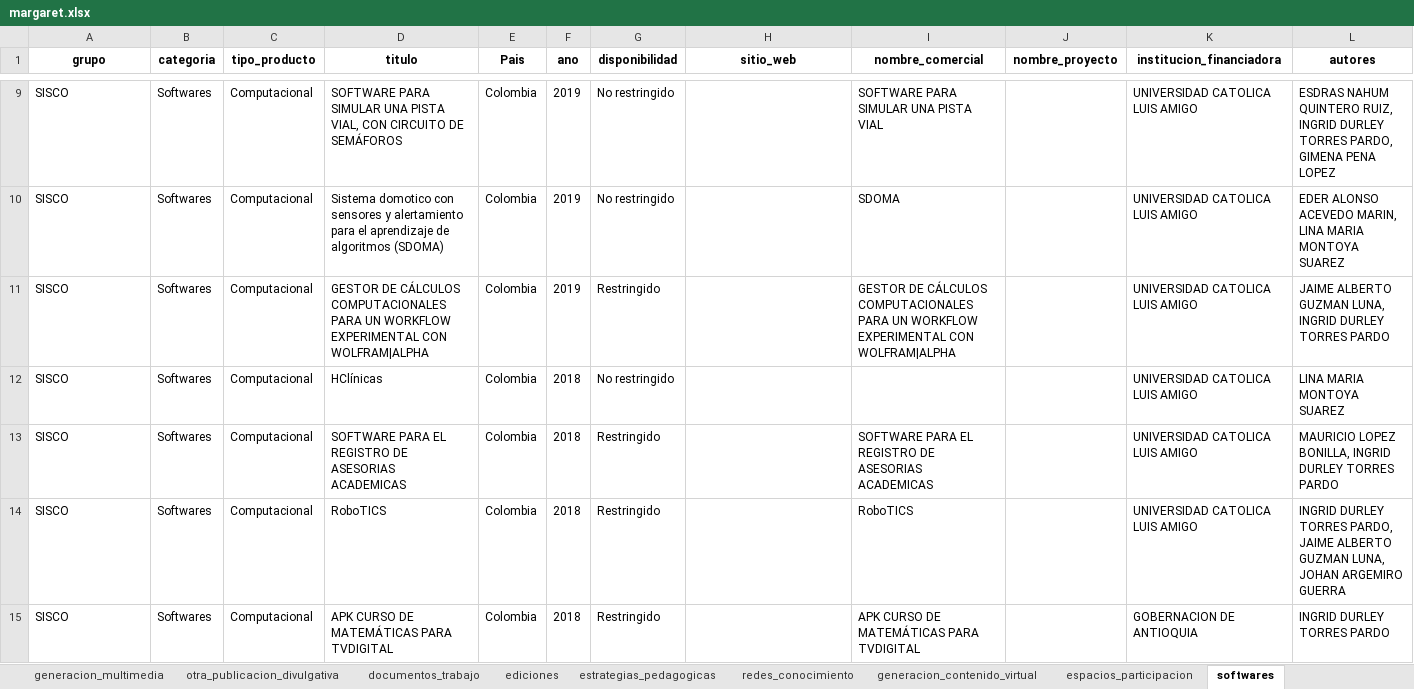
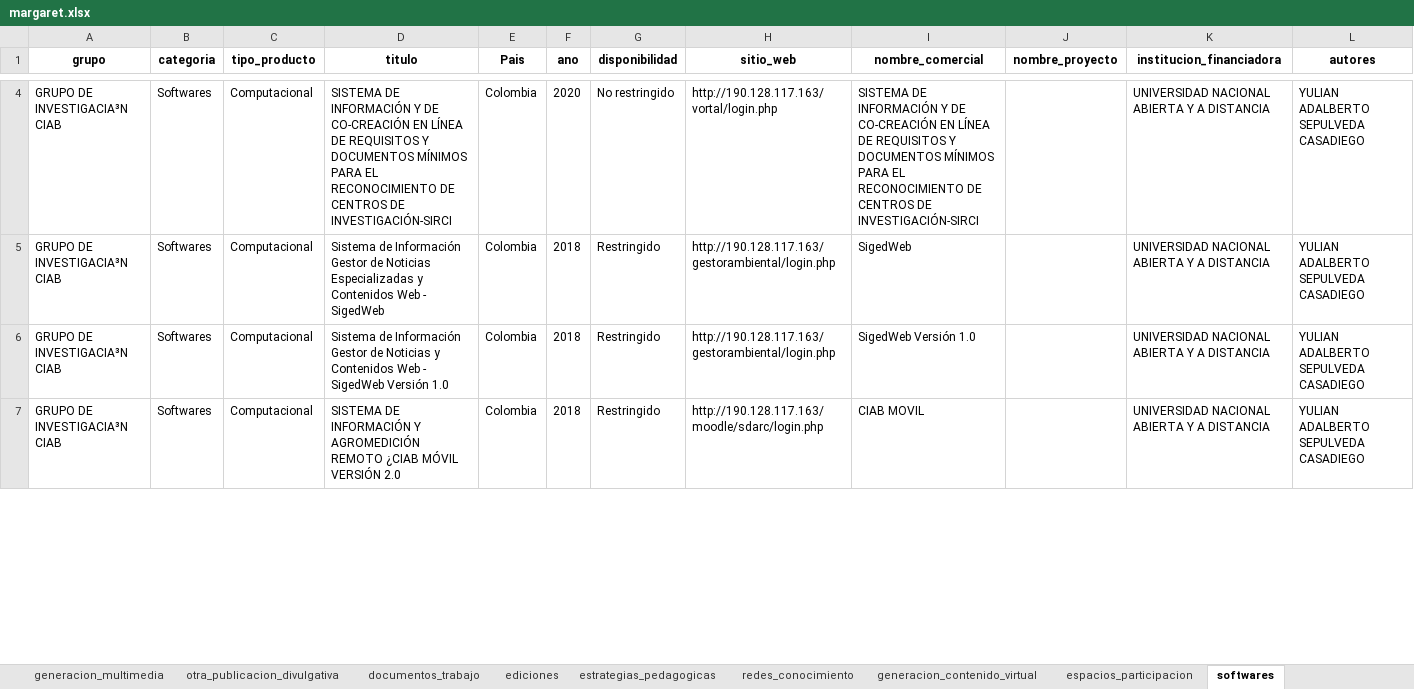
Before and after one commit to camilogs1/Margaret_package, an Excel workbook: R/Shiny/margaret.xlsx, sheet softwares, drawn as a sheet; only a part is shown, gaps mark what is left out; values as stored, in another font and other column widths than the file's, no borders; removed rows and columns are numbered as before the commit, all else as after; the diff covers the shown part only; the diff names each change by its address in the sheet, - before the commit and + after, or states it on an @@ line.

```diff
--- a/R/Shiny/margaret.xlsx (sheet softwares)
+++ b/R/Shiny/margaret.xlsx (sheet softwares)
-row 9: SISCO | Softwares | Computacional | SOFTWARE PARA SIMULAR UNA PISTA VIAL, CON CIRCUITO DE SEMÁFOROS | Colombia | 2019 | No restringido |  | SOFTWARE PARA SIMULAR UNA PISTA VIAL |  | UNIVERSIDAD CATOLICA LUIS AMIGO | ESDRAS NAHUM QUINTERO RUIZ, INGRID DURLEY TORRES PARDO, GIMENA PENA LOPEZ
-row 10: SISCO | Softwares | Computacional | Sistema domotico con sensores y alertamiento para el aprendizaje de algoritmos (SDOMA) | Colombia | 2019 | No restringido |  | SDOMA |  | UNIVERSIDAD CATOLICA LUIS AMIGO | EDER ALONSO ACEVEDO MARIN, LINA MARIA MONTOYA SUAREZ
-row 11: SISCO | Softwares | Computacional | GESTOR DE CÁLCULOS COMPUTACIONALES PARA UN WORKFLOW EXPERIMENTAL CON WOLFRAM|ALPHA | Colombia | 2019 | Restringido |  | GESTOR DE CÁLCULOS COMPUTACIONALES PARA UN WORKFLOW EXPERIMENTAL CON WOLFRAM|ALPHA |  | UNIVERSIDAD CATOLICA LUIS AMIGO | JAIME ALBERTO GUZMAN LUNA, INGRID DURLEY TORRES PARDO
-row 12: SISCO | Softwares | Computacional | HClínicas | Colombia | 2018 | No restringido |  |  |  | UNIVERSIDAD CATOLICA LUIS AMIGO | LINA MARIA MONTOYA SUAREZ
+row 4: GRUPO DE INVESTIGACIA³N CIAB | Softwares | Computacional | SISTEMA DE INFORMACIÓN Y DE CO-CREACIÓN EN LÍNEA DE REQUISITOS Y DOCUMENTOS MÍNIMOS PARA EL RECONOCIMIENTO DE CENTROS DE INVESTIGACIÓN-SIRCI | Colombia | 2020 | No restringido | http://190.128.117.163/vortal/login.php | SISTEMA DE INFORMACIÓN Y DE CO-CREACIÓN EN LÍNEA DE REQUISITOS Y DOCUMENTOS MÍNIMOS PARA EL RECONOCIMIENTO DE CENTROS DE INVESTIGACIÓN-SIRCI |  | UNIVERSIDAD NACIONAL ABIERTA Y A DISTANCIA | YULIAN ADALBERTO SEPULVEDA CASADIEGO
-A5:A7 (grupo): SISCO
+A5:A7 (grupo): GRUPO DE INVESTIGACIA³N CIAB
-D5 (titulo): SOFTWARE PARA EL REGISTRO DE ASESORIAS ACADEMICAS
+D5 (titulo): Sistema de Información Gestor de Noticias Especializadas y Contenidos Web - SigedWeb
-H5:H6 (sitio_web): (empty)
+H5:H6 (sitio_web): http://190.128.117.163/gestorambiental/login.php
-I5 (nombre_comercial): SOFTWARE PARA EL REGISTRO DE ASESORIAS ACADEMICAS
+I5 (nombre_comercial): SigedWeb
-K5:K6 (institucion_financiadora): UNIVERSIDAD CATOLICA LUIS AMIGO
+K5:K6 (institucion_financiadora): UNIVERSIDAD NACIONAL ABIERTA Y A DISTANCIA
-L5 (autores): MAURICIO LOPEZ BONILLA, INGRID DURLEY TORRES PARDO
+L5 (autores): YULIAN ADALBERTO SEPULVEDA CASADIEGO
-D6 (titulo): RoboTICS
+D6 (titulo): Sistema de Información Gestor de Noticias y Contenidos Web - SigedWeb Versión 1.0
-I6 (nombre_comercial): RoboTICS
+I6 (nombre_comercial): SigedWeb Versión 1.0
-L6 (autores): INGRID DURLEY TORRES PARDO, JAIME ALBERTO GUZMAN LUNA, JOHAN ARGEMIRO GUERRA
+L6 (autores): YULIAN ADALBERTO SEPULVEDA CASADIEGO
-D7 (titulo): APK CURSO DE MATEMÁTICAS PARA TVDIGITAL
+D7 (titulo): SISTEMA DE INFORMACIÓN Y AGROMEDICIÓN REMOTO ¿CIAB MÓVIL VERSIÓN 2.0
-H7 (sitio_web): (empty)
+H7 (sitio_web): http://190.128.117.163/moodle/sdarc/login.php
-I7 (nombre_comercial): APK CURSO DE MATEMÁTICAS PARA TVDIGITAL
+I7 (nombre_comercial): CIAB MOVIL
-K7 (institucion_financiadora): GOBERNACION DE ANTIOQUIA
+K7 (institucion_financiadora): UNIVERSIDAD NACIONAL ABIERTA Y A DISTANCIA
-L7 (autores): INGRID DURLEY TORRES PARDO
+L7 (autores): YULIAN ADALBERTO SEPULVEDA CASADIEGO
```
Also changed, not shown: 5 added rows, 28 removed rows and 49 edited cells elsewhere in this sheet, sheet eventos_cientificos, sheet articulos, sheet trabajos_dirigidos, sheet cursos, sheet proyectos, sheet jurado, 34 more sheets, 2 other files.
